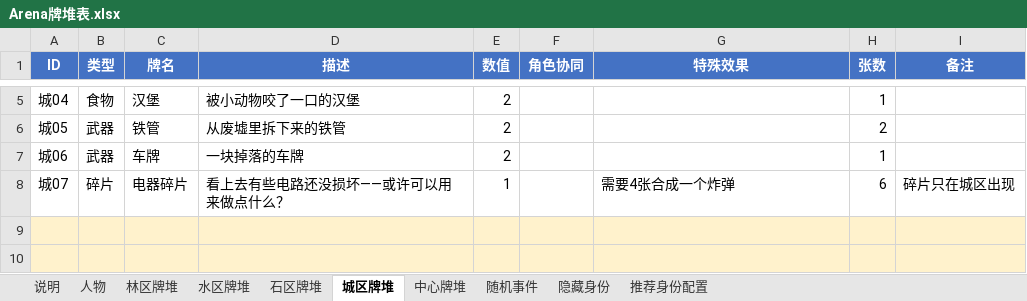
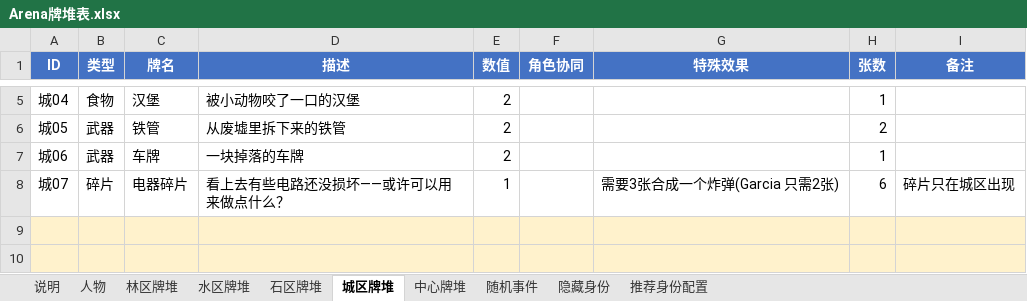
Before and after one commit to NooraLiu/Arena, an Excel workbook: Arena牌堆表.xlsx, sheet 城区牌堆, drawn as a sheet; only a part is shown, gaps mark what is left out; values as stored, in another font and other column widths than the file's, no borders; the diff names each change by its address in the sheet, - before the commit and + after, or states it on an @@ line.

```diff
--- a/Arena牌堆表.xlsx (sheet 城区牌堆)
+++ b/Arena牌堆表.xlsx (sheet 城区牌堆)
-G8 (特殊效果): 需要4张合成一个炸弹
+G8 (特殊效果): 需要3张合成一个炸弹(Garcia 只需2张)
```
Also changed, not shown: 1 other file.
